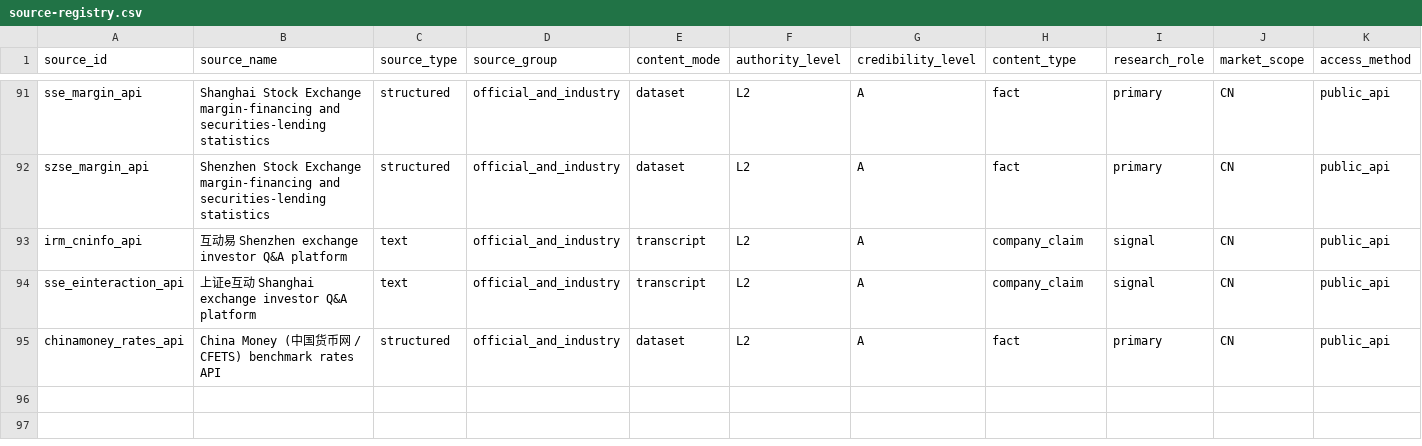
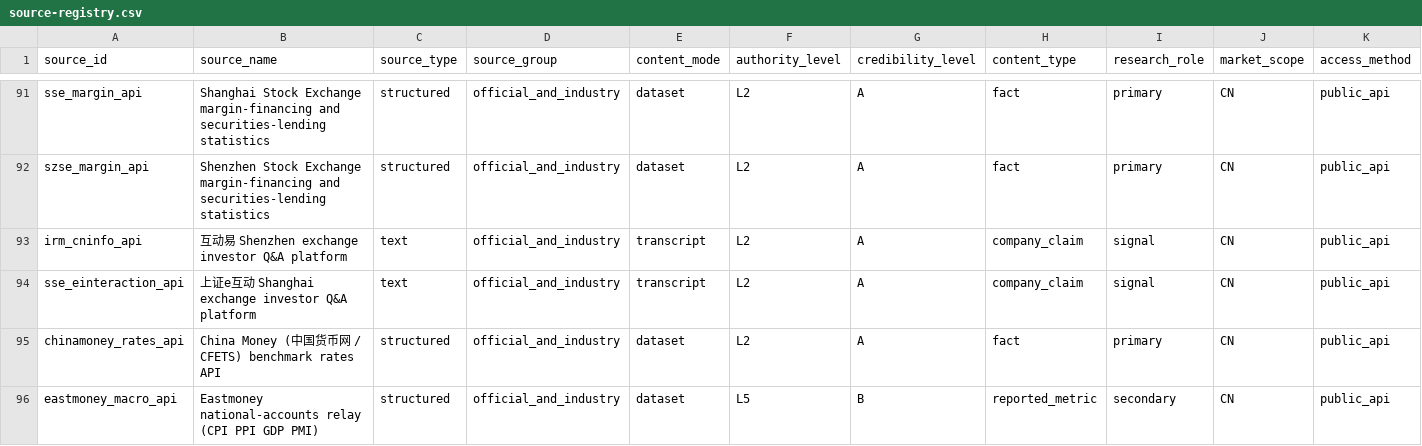
Before and after one commit to guodeg/Mira, a CSV file: data/source-registry.csv, drawn as a sheet; only a part is shown, gaps mark what is left out; rows hold the shown columns only; the diff names each change by its address in the sheet, - before the commit and + after, or states it on an @@ line.

Commit message:
Add China national-accounts relay adapter (CPI/PPI/GDP/PMI, L5)
Fills the inflation/activity side of the macro layer that 国家统计局 cannot serve a stdlib
adapter. This is deliberately a relay, not an official channel: the content is official
statistics but the channel is an aggregator, so records are stamped L5 reported_metric /
reported_fact and every record says so. It is registered that way rather than as L2, because
dressing a relay up as the controlling source is exactly what the tier system prevents.

- Series: CPI (YoY/MoM/index), PPI (YoY/index), GDP (YTD 亿元 and YoY) and PMI (manufacturing
  / non-manufacturing), all keyless and verified live with 224/248/82/225 observations.
- RPT_ECONOMY_MONEY_SUPPLY does not exist (the vendor answers 报表配置不存在), so money supply
  stays a documented gap instead of a silent zero.
- The vendor table carries no publish timestamp: the retrieval date is recorded as the
  vintage, and the vendor TIME string is kept verbatim in provenance.
- Period labels are derived per series - monthly from the display string, quarterly GDP from
  the reported quarter - and cross-checked, because a GDP row's REPORT_DATE is the quarter
  end while TIME reads 2026年第1-2季度.
- A single series carries its window as a bulk side table; an ALL read emits claims only,
  since there is one side-series slot.

Verified live: 9 claims for ALL, a 24-row CPI side table, bundle validation 0 errors,
run_quality_gate 15/15.

```diff
--- a/data/source-registry.csv
+++ b/data/source-registry.csv
+row 96: eastmoney_macro_api | Eastmoney national-accounts relay (CPI PPI GDP PMI) | structured | official_and_industry | dataset | L5 | B | reported_metric | secondary | CN | public_api
```
Also changed, not shown: data/source-class-map.csv, 7 other files.
